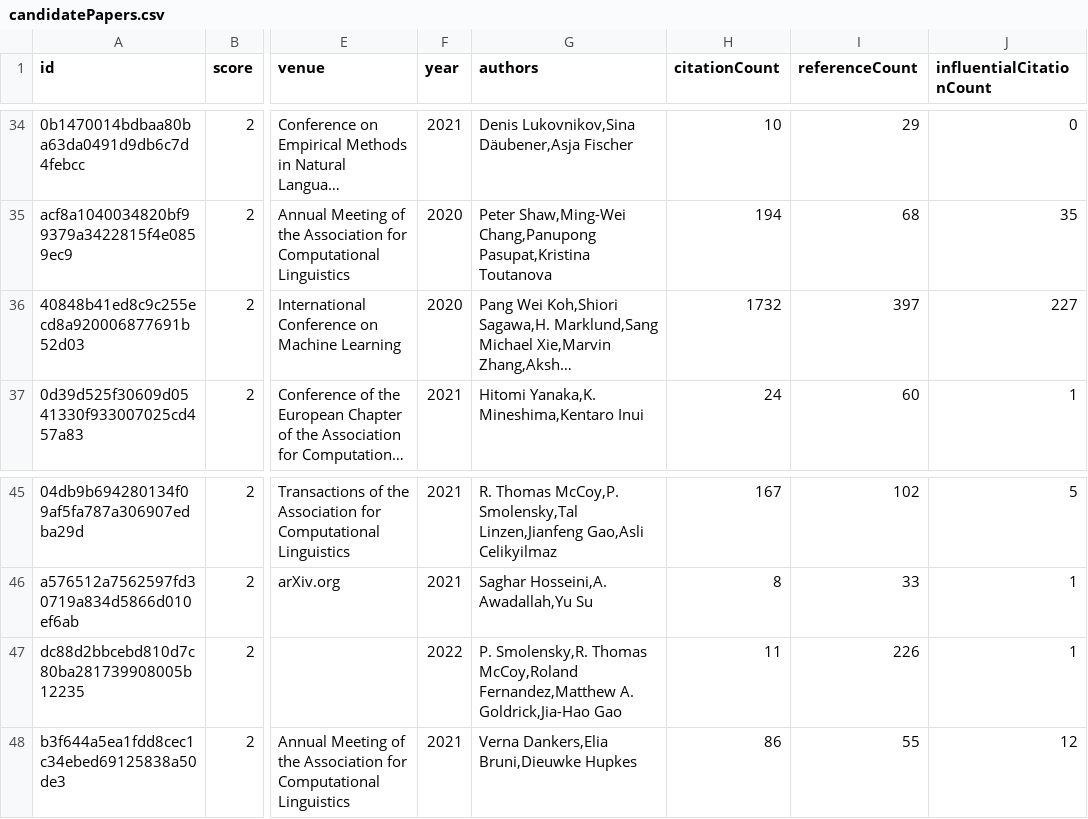
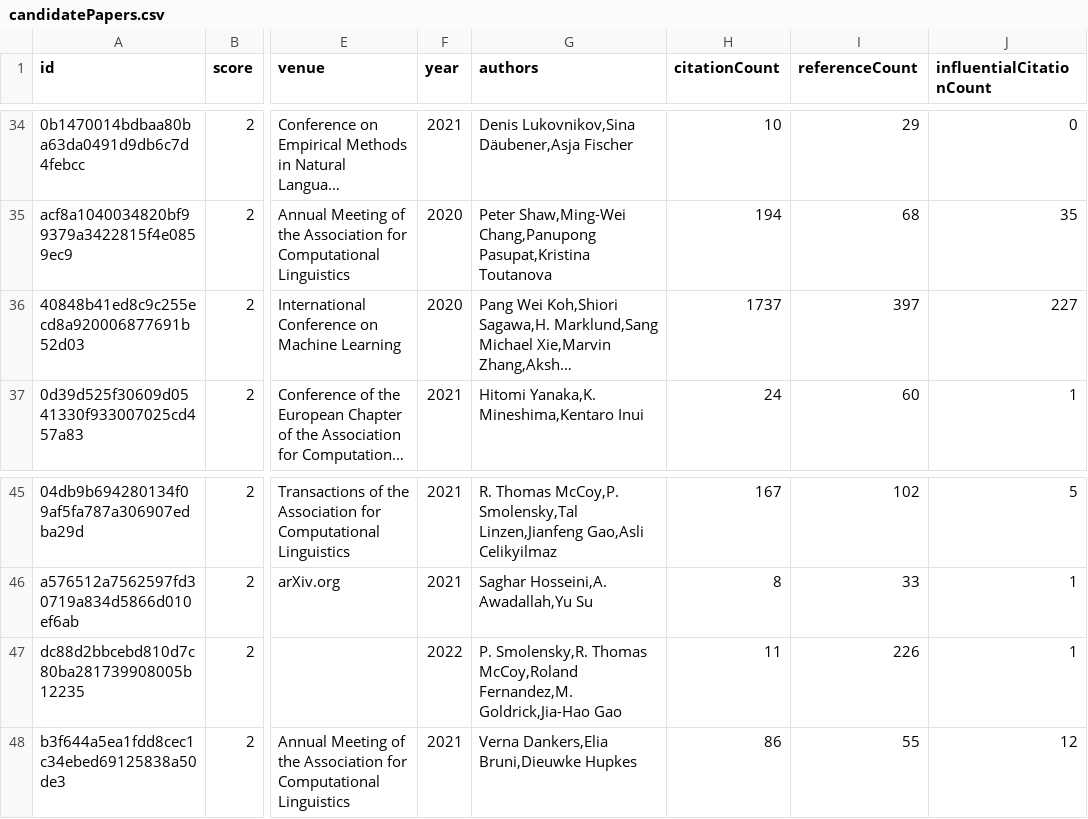
Before and after one commit to avijit-thawani/compositional-generalization-lit-review, a CSV file: data/candidatePapers.csv, drawn as a sheet; only a part is shown, gaps mark what is left out; long unchanged cells end in …; the diff names each change by its address in the sheet, - before the commit and + after, or states it on an @@ line.

Commit message:
Add new candidate papers

```diff
--- a/data/candidatePapers.csv
+++ b/data/candidatePapers.csv
-H36 (citationCount): 1732
+H36 (citationCount): 1737
-G47 (authors): …Thomas McCoy,Roland Fernandez,Matthew A. Goldrick,Jia-Hao Gao
+G47 (authors): …Thomas McCoy,Roland Fernandez,M. Goldrick,Jia-Hao Gao
```
Also changed, not shown: 2 other files.
